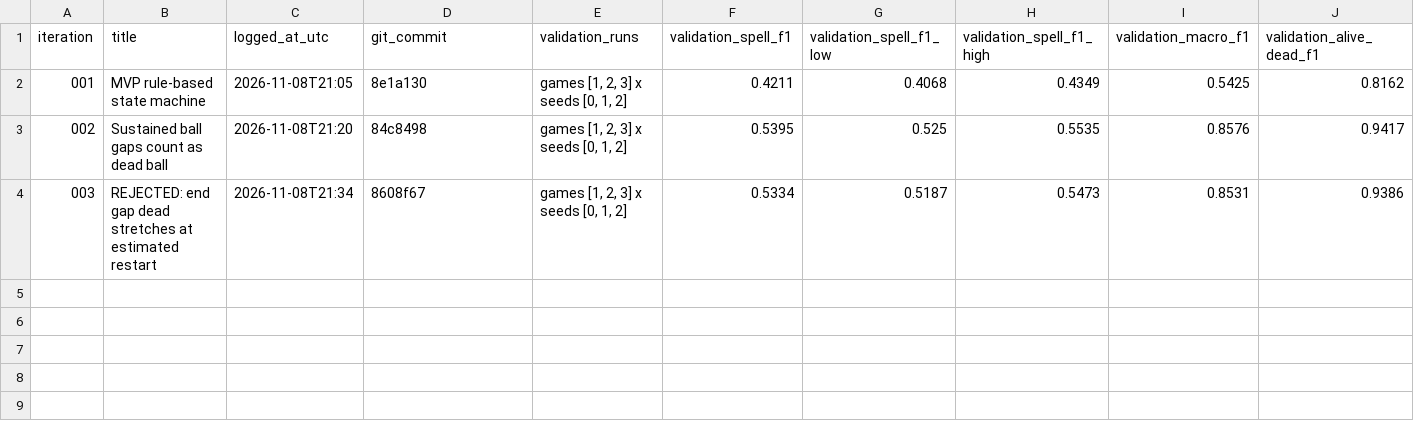
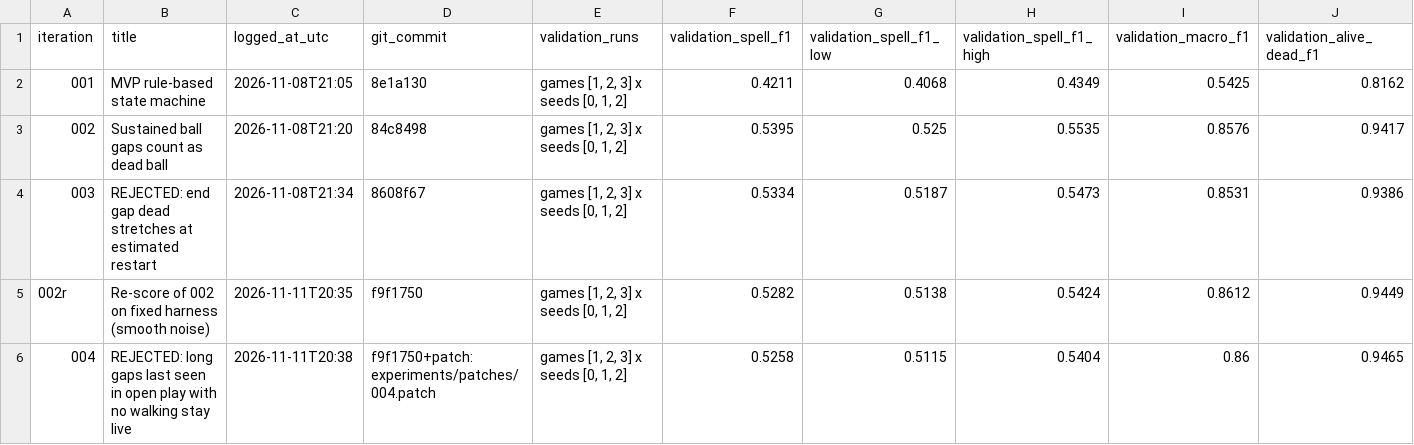
Before and after one commit to shooker531/more-than-a-hack-2027, a CSV file: experiments.csv, drawn as a sheet; only a part is shown; rows hold the shown columns only; the diff names each change by its address in the sheet, - before the commit and + after, or states it on an @@ line.

```diff
--- a/experiments.csv
+++ b/experiments.csv
+row 5: 002r | Re-score of 002 on fixed harness (smooth noise) | 2026-11-11T20:35 | f9f1750 | games [1, 2, 3] x seeds [0, 1, 2] | 0.5282 | 0.5138 | 0.5424 | 0.8612 | 0.9449
+row 6: 004 | REJECTED: long gaps last seen in open play with no walking stay live | 2026-11-11T20:38 | f9f1750+patch:experiments/patches/004.patch | games [1, 2, 3] x seeds [0, 1, 2] | 0.5258 | 0.5115 | 0.5404 | 0.86 | 0.9465
```
Also changed, not shown: 2 other files.
